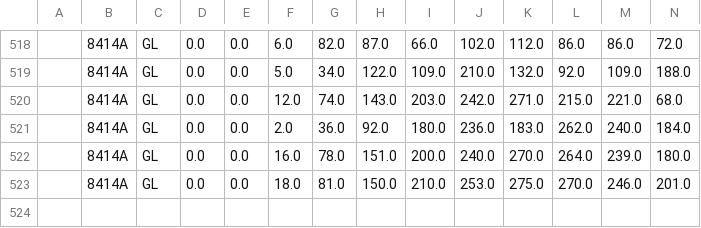
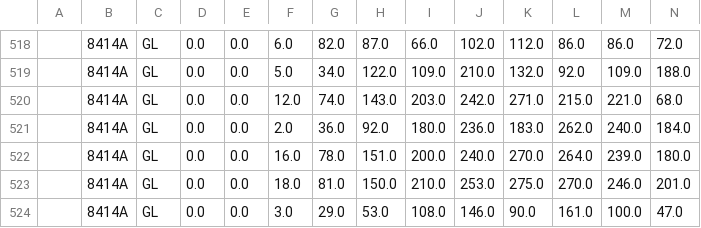
Before and after one commit to AlbertPoloMolina/meteo_information, a CSV file: datos_radiacion.csv, drawn as a sheet; only a part is shown, gaps mark what is left out; rows hold the shown columns only; the diff names each change by its address in the sheet, - before the commit and + after, or states it on an @@ line.

Commit message:
Update CSV [skip ci]

```diff
--- a/datos_radiacion.csv
+++ b/datos_radiacion.csv
+row 524:  | 8414A | GL | 0.0 | 0.0 | 3.0 | 29.0 | 53.0 | 108.0 | 146.0 | 90.0 | 161.0 | 100.0 | 47.0
```
